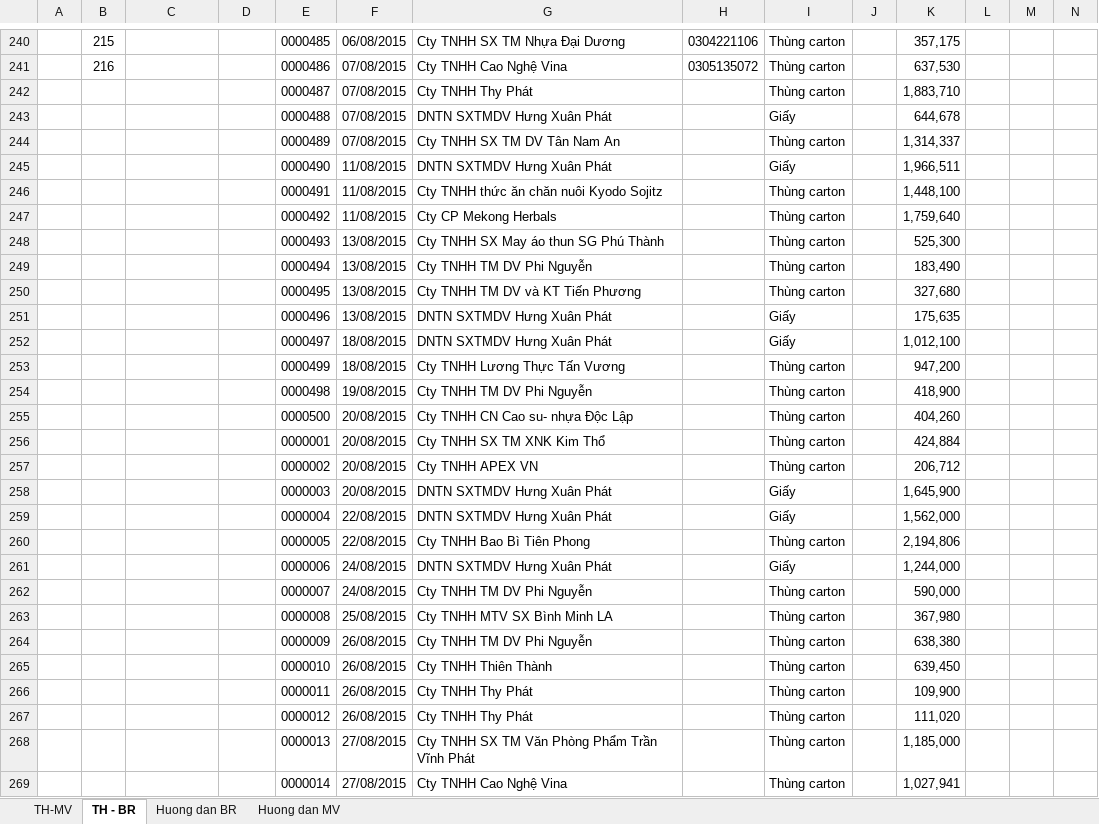
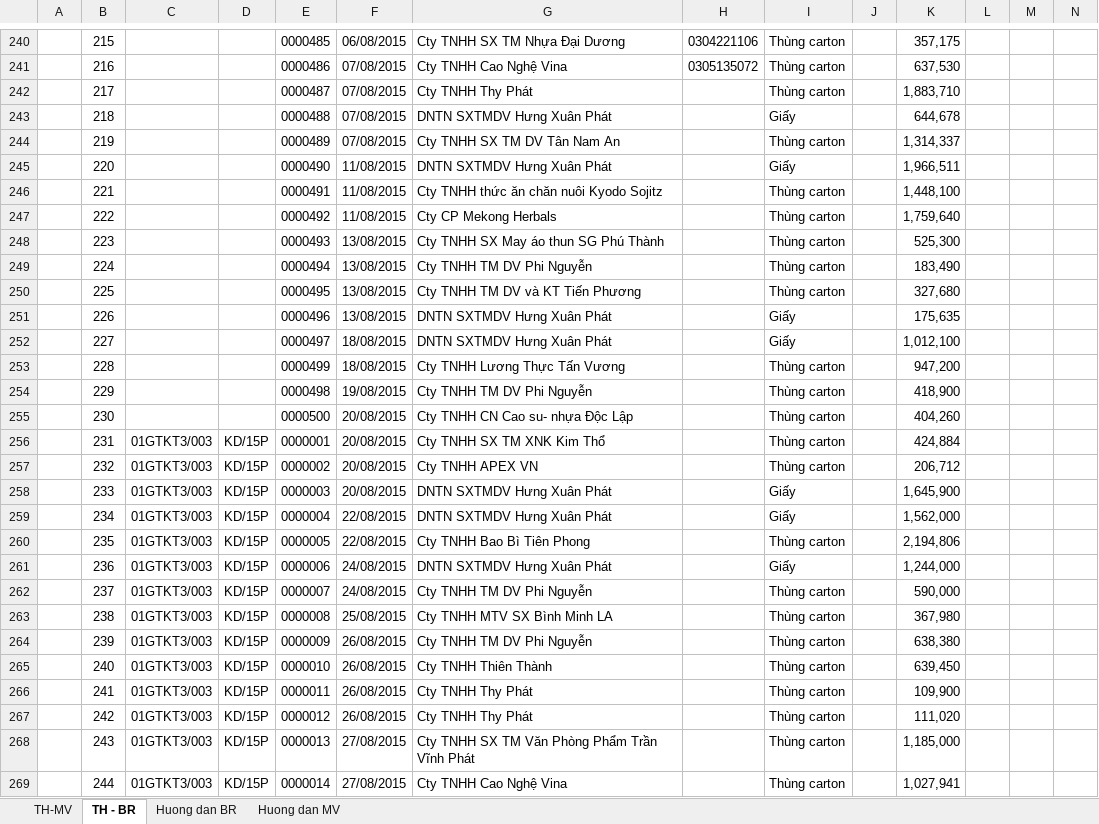
Before and after one commit to vuphuong11/KIM-DUNG-PHAT, an Excel workbook: SO SACH/0310686815/2015/BANGKE - 15.xlsx, sheet TH - BR, drawn as a sheet; only a part is shown, gaps mark what is left out; values as stored, in another font and other column widths than the file's, no borders; charts and pictures not drawn; the diff covers the shown part only; the diff names each change by its address in the sheet, - before the commit and + after, or states it on an @@ line.

```diff
--- a/SO SACH/0310686815/2015/BANGKE - 15.xlsx (sheet TH - BR)
+++ b/SO SACH/0310686815/2015/BANGKE - 15.xlsx (sheet TH - BR)
-B242: (empty)
+B242: 217
-B243: (empty)
+B243: 218
-B244: (empty)
+B244: 219
-B245: (empty)
+B245: 220
-B246: (empty)
+B246: 221
-B247: (empty)
+B247: 222
-B248: (empty)
+B248: 223
-B249: (empty)
+B249: 224
-B250: (empty)
+B250: 225
-B251: (empty)
+B251: 226
-B252: (empty)
+B252: 227
-B253: (empty)
+B253: 228
-B254: (empty)
+B254: 229
-B255: (empty)
+B255: 230
-B256: (empty)
+B256: 231
-C256:C269: (empty)
+C256:C269: 01GTKT3/003
-D256:D269: (empty)
+D256:D269: KD/15P
-B257: (empty)
+B257: 232
-B258: (empty)
+B258: 233
-B259: (empty)
+B259: 234
-B260: (empty)
+B260: 235
-B261: (empty)
+B261: 236
-B262: (empty)
+B262: 237
-B263: (empty)
+B263: 238
-B264: (empty)
+B264: 239
-B265: (empty)
+B265: 240
-B266: (empty)
+B266: 241
-B267: (empty)
+B267: 242
-B268: (empty)
+B268: 243
-B269: (empty)
+B269: 244
```
Also changed, not shown: 567 edited cells elsewhere in this sheet, charts or pictures, SO SACH/0310686815/2014/LUONG - 14.xlsx, 8 other files.
